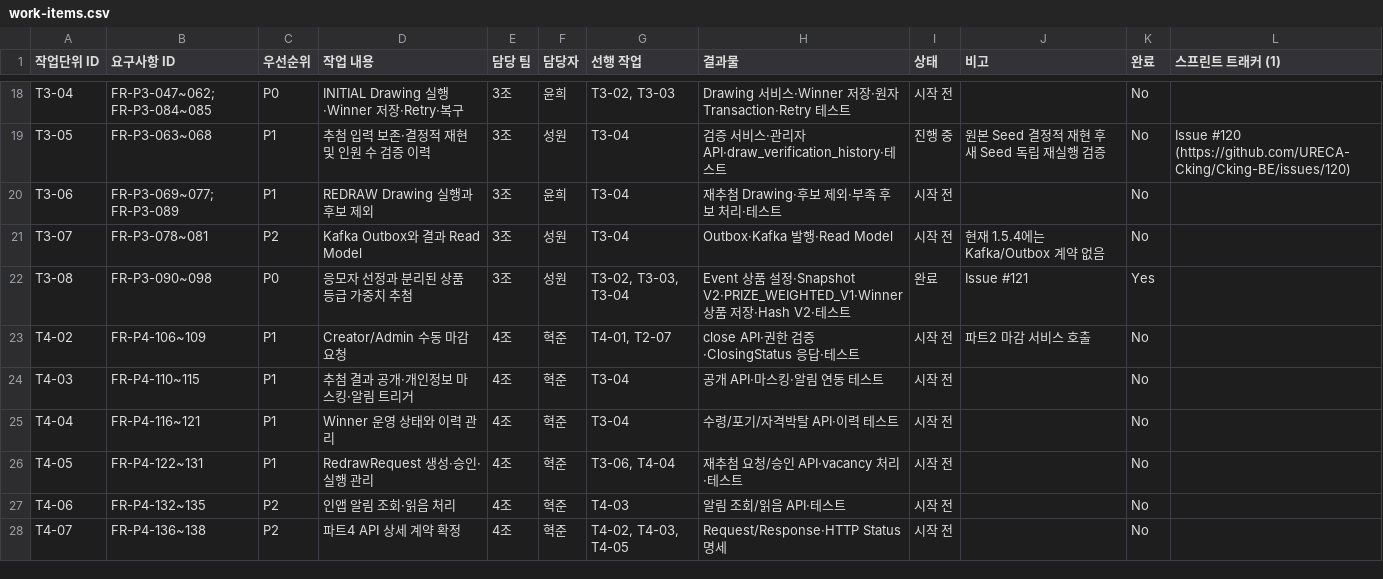
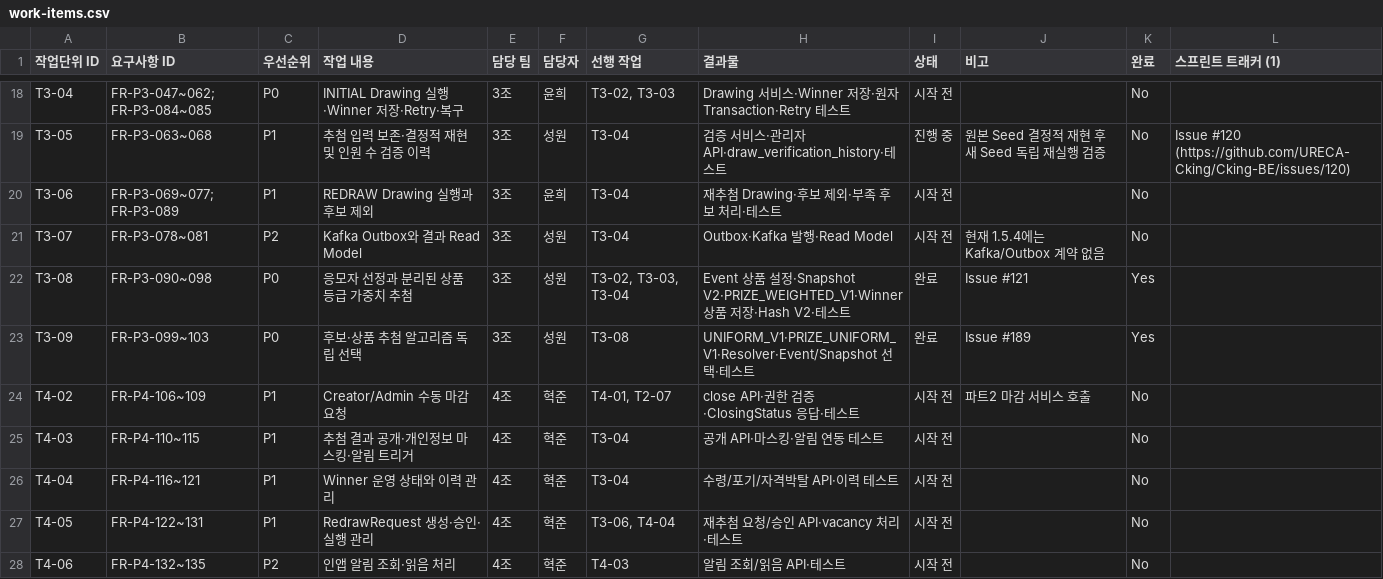
Before and after one commit to URECA-Cking/Cking-BE, a CSV file: docs/management/work-items.csv, drawn as a sheet; only a part is shown, gaps mark what is left out; the shorter side is filled out with more unchanged rows; the diff names each change by its address in the sheet, - before the commit and + after, or states it on an @@ line.

```diff
--- a/docs/management/work-items.csv
+++ b/docs/management/work-items.csv
+row 23: T3-09 | FR-P3-099~103 | P0 | 후보·상품 추첨 알고리즘 독립 선택 | 3조 | 성원 | T3-08 | UNIFORM_V1·PRIZE_UNIFORM_V1·Resolver·Event/Snapshot 선택·테스트 | 완료 | Issue #189 | Yes
```
Also changed, not shown: docs/management/rtm.csv, 37 other files.
